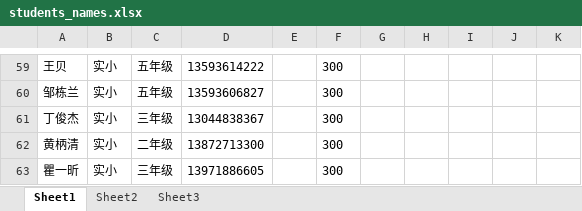
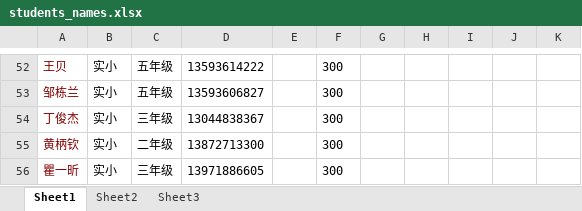
Before and after one commit to SolidFighter/edu_doc, an Excel workbook: students_names.xlsx, sheet Sheet1, drawn as a sheet; only a part is shown, gaps mark what is left out; values as stored, in another font and other column widths than the file's, no borders; addresses are those after the commit; the diff covers the shown part only; the diff names each change by its address in the sheet, - before the commit and + after, or states it on an @@ line.

```diff
--- a/students_names.xlsx (sheet Sheet1)
+++ b/students_names.xlsx (sheet Sheet1)
-A52:A56 text colour: black
+A52:A56 text colour: #800000
-A55: 黄柄清
+A55: 黄柄钦
```
Also changed, not shown: 7 removed rows, 11 edited cells and cell formats elsewhere in this sheet, class_schedule.xlsx.
